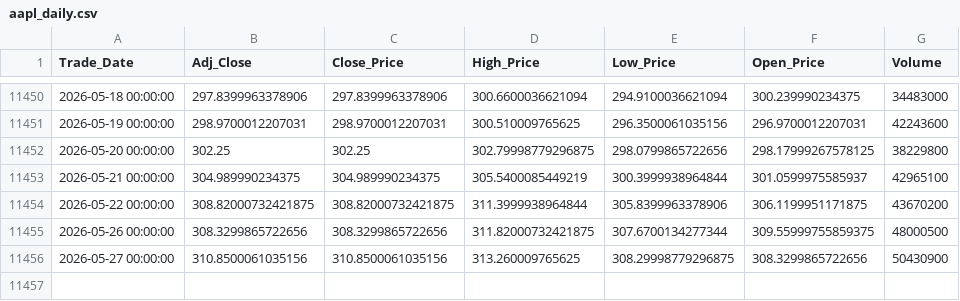
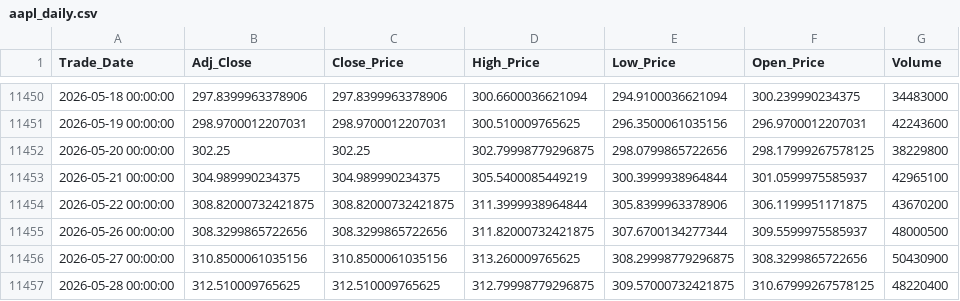
Before and after one commit to Sohila-Khaled-Abbas/apple-stock-market-analysis, a CSV file: data/processed/aapl_daily.csv, drawn as a sheet; only a part is shown, gaps mark what is left out.

```diff
--- a/data/processed/aapl_daily.csv
+++ b/data/processed/aapl_daily.csv
@@ -11454,3 +11454,4 @@ Trade_Date,Adj_Close,Close_Price,High_Price,Low_Price,Open_Price,Volume
 2026-05-22 00:00:00,308.82000732421875,308.82000732421875,311.3999938964844,305.8399963378906,306.1199951171875,43670200
-2026-05-26 00:00:00,308.3299865722656,308.3299865722656,311.82000732421875,307.6700134277344,309.55999755859375,48000500
+2026-05-26 00:00:00,308.3299865722656,308.3299865722656,311.82000732421875,307.6700134277344,309.5599975585937,48000500
 2026-05-27 00:00:00,310.8500061035156,310.8500061035156,313.260009765625,308.29998779296875,308.3299865722656,50430900
+2026-05-28 00:00:00,312.510009765625,312.510009765625,312.79998779296875,309.57000732421875,310.67999267578125,48220400
```
